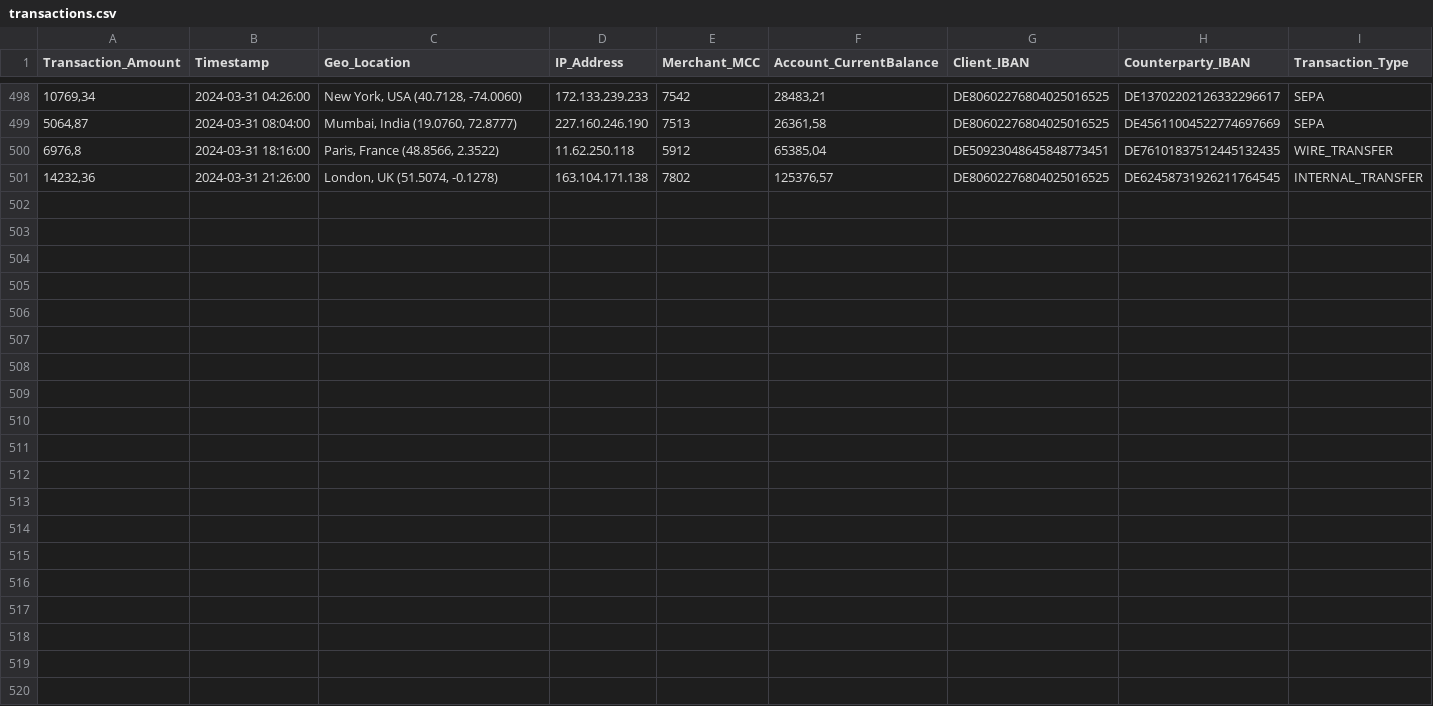
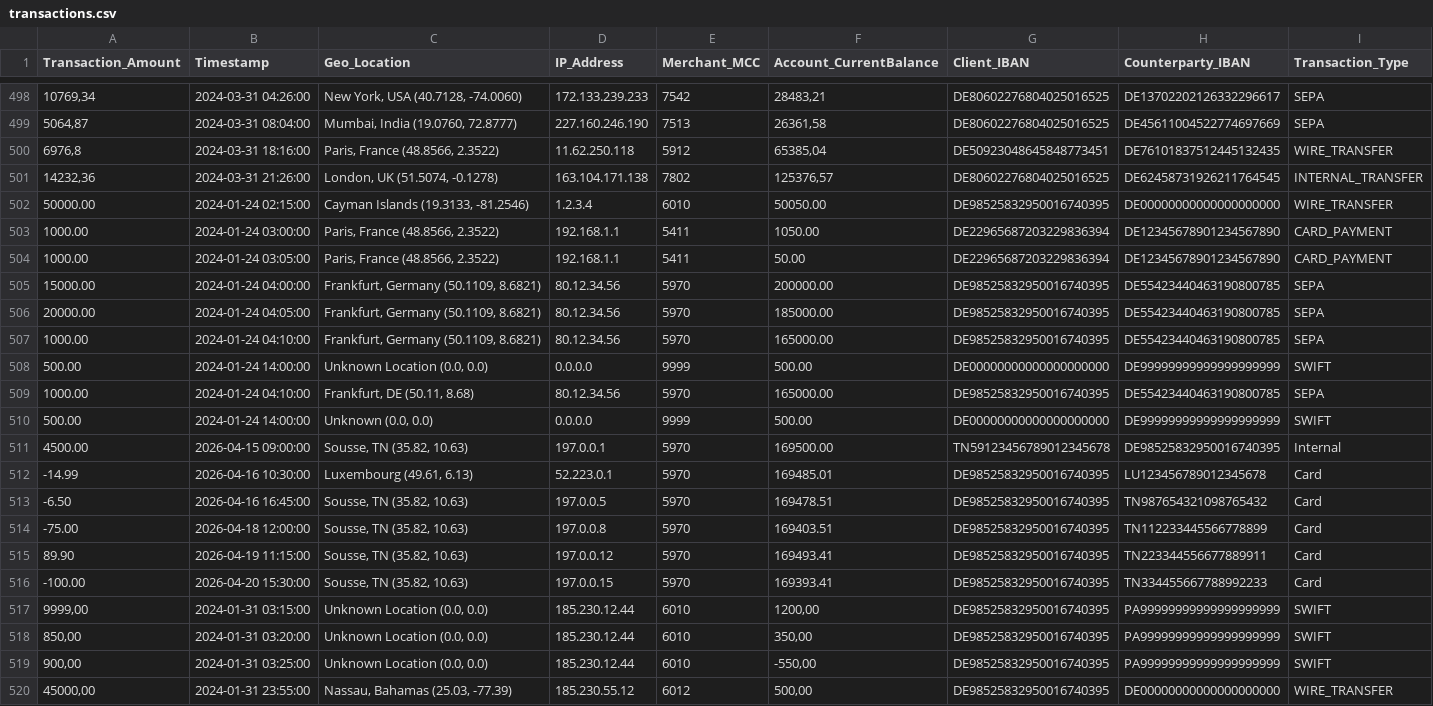
Before and after one commit to chayma-c/bank_chat, a CSV file: backend/data/transactions.csv, drawn as a sheet; only a part is shown, gaps mark what is left out; the diff names each change by its address in the sheet, - before the commit and + after, or states it on an @@ line.

```diff
--- a/backend/data/transactions.csv
+++ b/backend/data/transactions.csv
+row 502: 50000.00 | 2024-01-24 02:15:00 | Cayman Islands (19.3133, -81.2546) | 1.2.3.4 | 6010 | 50050.00 | DE98525832950016740395 | DE00000000000000000000 | WIRE_TRANSFER
+row 503: 1000.00 | 2024-01-24 03:00:00 | Paris, France (48.8566, 2.3522) | 192.168.1.1 | 5411 | 1050.00 | DE22965687203229836394 | DE12345678901234567890 | CARD_PAYMENT
+row 504: 1000.00 | 2024-01-24 03:05:00 | Paris, France (48.8566, 2.3522) | 192.168.1.1 | 5411 | 50.00 | DE22965687203229836394 | DE12345678901234567890 | CARD_PAYMENT
+row 505: 15000.00 | 2024-01-24 04:00:00 | Frankfurt, Germany (50.1109, 8.6821) | 80.12.34.56 | 5970 | 200000.00 | DE98525832950016740395 | DE55423440463190800785 | SEPA
+row 506: 20000.00 | 2024-01-24 04:05:00 | Frankfurt, Germany (50.1109, 8.6821) | 80.12.34.56 | 5970 | 185000.00 | DE98525832950016740395 | DE55423440463190800785 | SEPA
+row 507: 1000.00 | 2024-01-24 04:10:00 | Frankfurt, Germany (50.1109, 8.6821) | 80.12.34.56 | 5970 | 165000.00 | DE98525832950016740395 | DE55423440463190800785 | SEPA
+row 508: 500.00 | 2024-01-24 14:00:00 | Unknown Location (0.0, 0.0) | 0.0.0.0 | 9999 | 500.00 | DE00000000000000000000 | DE99999999999999999999 | SWIFT
+row 509: 1000.00 | 2024-01-24 04:10:00 | Frankfurt, DE (50.11, 8.68) | 80.12.34.56 | 5970 | 165000.00 | DE98525832950016740395 | DE55423440463190800785 | SEPA
+row 510: 500.00 | 2024-01-24 14:00:00 | Unknown (0.0, 0.0) | 0.0.0.0 | 9999 | 500.00 | DE00000000000000000000 | DE99999999999999999999 | SWIFT
+row 511: 4500.00 | 2026-04-15 09:00:00 | Sousse, TN (35.82, 10.63) | 197.0.0.1 | 5970 | 169500.00 | TN59123456789012345678 | DE98525832950016740395 | Internal
+row 512: -14.99 | 2026-04-16 10:30:00 | Luxembourg (49.61, 6.13) | 52.223.0.1 | 5970 | 169485.01 | DE98525832950016740395 | LU123456789012345678 | Card
+row 513: -6.50 | 2026-04-16 16:45:00 | Sousse, TN (35.82, 10.63) | 197.0.0.5 | 5970 | 169478.51 | DE98525832950016740395 | TN987654321098765432 | Card
+row 514: -75.00 | 2026-04-18 12:00:00 | Sousse, TN (35.82, 10.63) | 197.0.0.8 | 5970 | 169403.51 | DE98525832950016740395 | TN112233445566778899 | Card
+row 515: 89.90 | 2026-04-19 11:15:00 | Sousse, TN (35.82, 10.63) | 197.0.0.12 | 5970 | 169493.41 | DE98525832950016740395 | TN223344556677889911 | Card
+row 516: -100.00 | 2026-04-20 15:30:00 | Sousse, TN (35.82, 10.63) | 197.0.0.15 | 5970 | 169393.41 | DE98525832950016740395 | TN334455667788992233 | Card
+row 517: 9999,00 | 2024-01-31 03:15:00 | Unknown Location (0.0, 0.0) | 185.230.12.44 | 6010 | 1200,00 | DE98525832950016740395 | PA99999999999999999999 | SWIFT
+row 518: 850,00 | 2024-01-31 03:20:00 | Unknown Location (0.0, 0.0) | 185.230.12.44 | 6010 | 350,00 | DE98525832950016740395 | PA99999999999999999999 | SWIFT
+row 519: 900,00 | 2024-01-31 03:25:00 | Unknown Location (0.0, 0.0) | 185.230.12.44 | 6010 | -550,00 | DE98525832950016740395 | PA99999999999999999999 | SWIFT
+row 520: 45000,00 | 2024-01-31 23:55:00 | Nassau, Bahamas (25.03, -77.39) | 185.230.55.12 | 6012 | 500,00 | DE98525832950016740395 | DE00000000000000000000 | WIRE_TRANSFER
```
Also changed, not shown: 41 other files.
